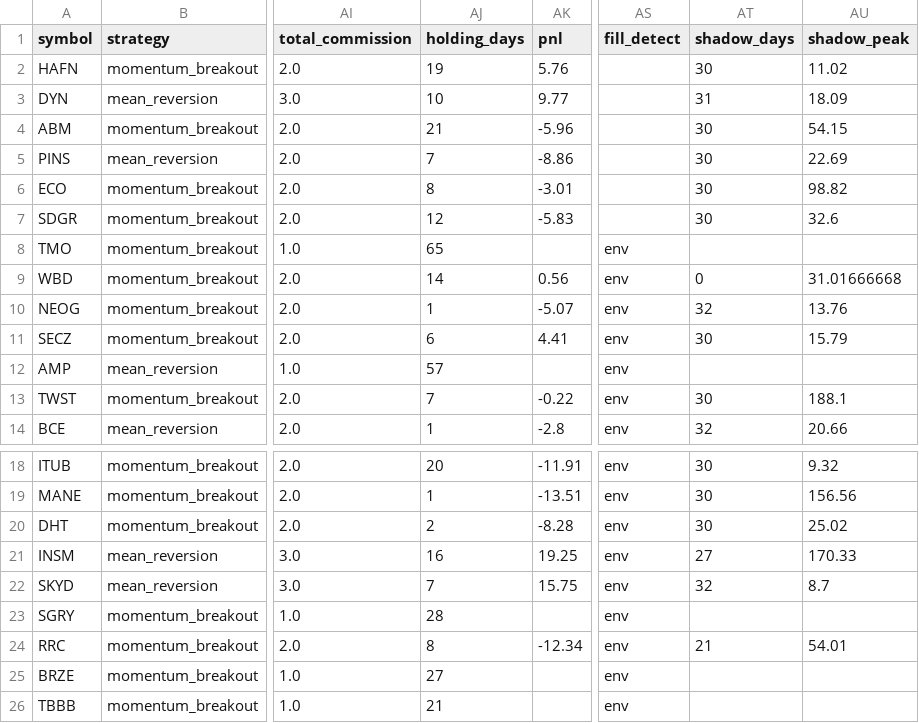
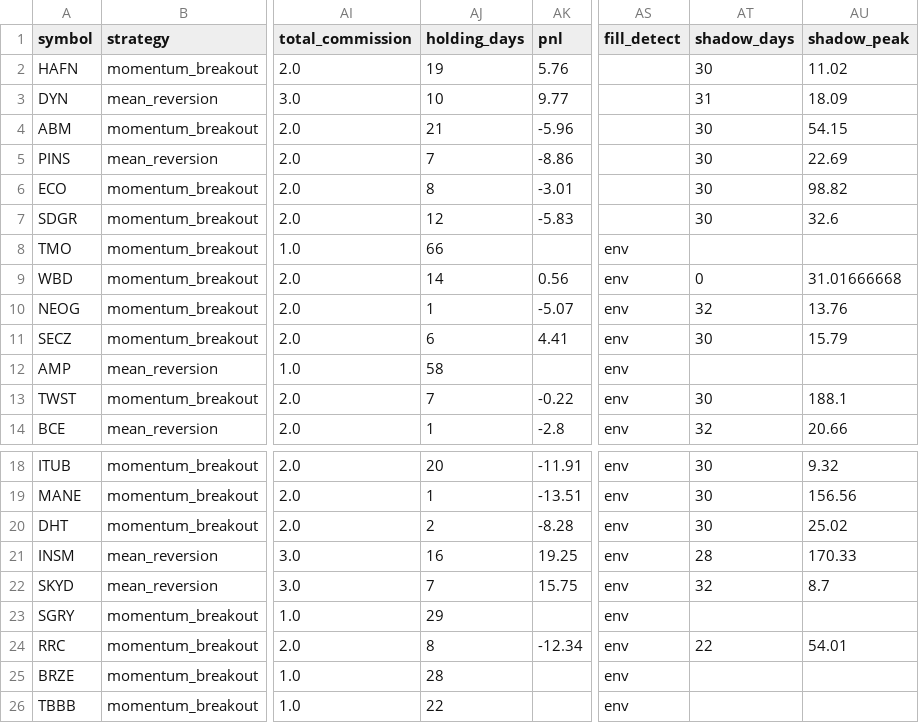
Before and after one commit to Rcks888/Ares, a CSV file: logs/trades_report.csv, drawn as a sheet; only a part is shown, gaps mark what is left out; the diff names each change by its address in the sheet, - before the commit and + after, or states it on an @@ line.

Commit message:
Ares V3 report 2026-11-26_13:32

```diff
--- a/logs/trades_report.csv
+++ b/logs/trades_report.csv
-AJ8 (holding_days): 65
+AJ8 (holding_days): 66
-AJ12 (holding_days): 57
+AJ12 (holding_days): 58
-AT21 (shadow_days): 27
+AT21 (shadow_days): 28
-AJ23 (holding_days): 28
+AJ23 (holding_days): 29
-AT24 (shadow_days): 21
+AT24 (shadow_days): 22
-AJ25 (holding_days): 27
+AJ25 (holding_days): 28
-AJ26 (holding_days): 21
+AJ26 (holding_days): 22
```
Also changed, not shown: 10 other files.
